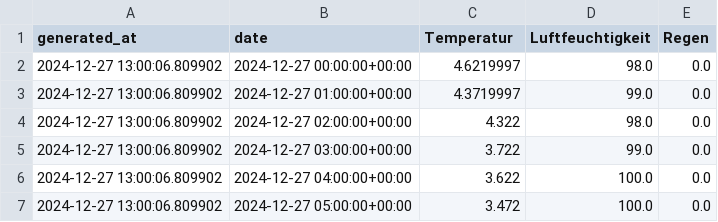
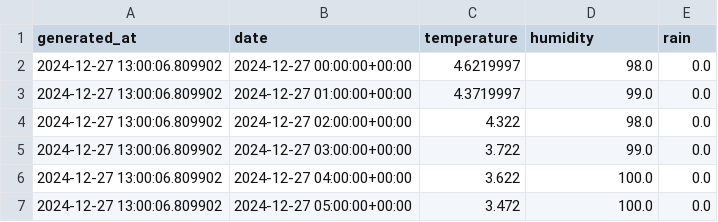
Before and after one commit to MarcelSp1/Project_Weatherism, a CSV file: csv_data/weather.csv, drawn as a sheet; only a part is shown.

```diff
--- a/csv_data/weather.csv
+++ b/csv_data/weather.csv
@@ -1,2 +1,2 @@
-generated_at,date,Temperatur,Luftfeuchtigkeit,Regen
+generated_at,date,temperature,humidity,rain
 2024-12-27 13:00:06.809902,2024-12-27 00:00:00+00:00,4.6219997,98.0,0.0
```
Also changed, not shown: 3 other files.
